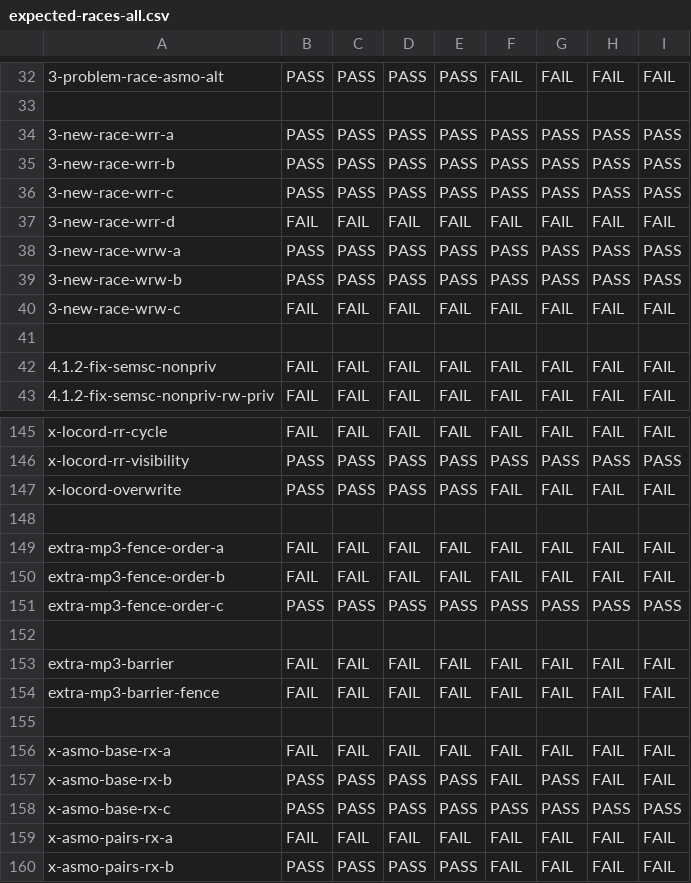
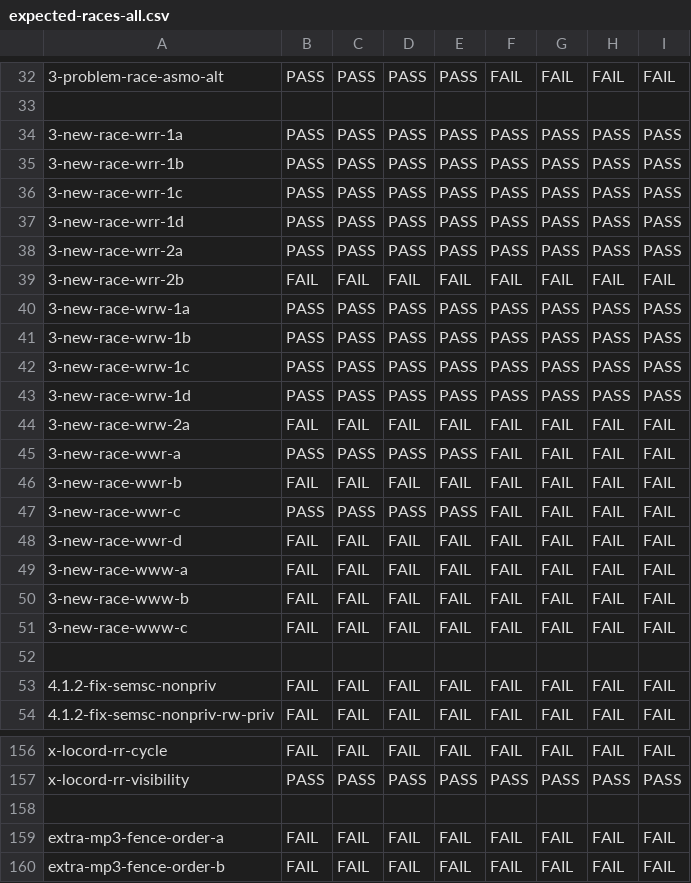
Before and after one commit to JnsGlnr/Dat3M, a CSV file: litmus/VULKAN/pvmm/expected-races-all.csv, drawn as a sheet; only a part is shown, gaps mark what is left out; the shorter side is filled out with more unchanged rows; removed rows and columns are numbered as before the commit, all else as after; the diff names each change by its address in the sheet, - before the commit and + after, or states it on an @@ line.

```diff
--- a/litmus/VULKAN/pvmm/expected-races-all.csv
+++ b/litmus/VULKAN/pvmm/expected-races-all.csv
-A34: 3-new-race-wrr-a
+A34: 3-new-race-wrr-1a
-A35: 3-new-race-wrr-b
+A35: 3-new-race-wrr-1b
-A36: 3-new-race-wrr-c
+A36: 3-new-race-wrr-1c
+row 37: 3-new-race-wrr-1d | PASS | PASS | PASS | PASS | PASS | PASS | PASS | PASS
+row 38: 3-new-race-wrr-2a | PASS | PASS | PASS | PASS | PASS | PASS | PASS | PASS
-A39: 3-new-race-wrr-d
+A39: 3-new-race-wrr-2b
-A40: 3-new-race-wrw-a
+A40: 3-new-race-wrw-1a
-A41: 3-new-race-wrw-b
+A41: 3-new-race-wrw-1b
+row 42: 3-new-race-wrw-1c | PASS | PASS | PASS | PASS | PASS | PASS | PASS | PASS
+row 43: 3-new-race-wrw-1d | PASS | PASS | PASS | PASS | PASS | PASS | PASS | PASS
+row 44: 3-new-race-wrw-2a | FAIL | FAIL | FAIL | FAIL | FAIL | FAIL | FAIL | FAIL
+row 45: 3-new-race-wwr-a | PASS | PASS | PASS | PASS | FAIL | FAIL | FAIL | FAIL
-A46: 3-new-race-wrw-c
+A46: 3-new-race-wwr-b
+row 47: 3-new-race-wwr-c | PASS | PASS | PASS | PASS | FAIL | FAIL | FAIL | FAIL
+row 48: 3-new-race-wwr-d | FAIL | FAIL | FAIL | FAIL | FAIL | FAIL | FAIL | FAIL
+row 49: 3-new-race-www-a | FAIL | FAIL | FAIL | FAIL | FAIL | FAIL | FAIL | FAIL
+row 50: 3-new-race-www-b | FAIL | FAIL | FAIL | FAIL | FAIL | FAIL | FAIL | FAIL
+row 51: 3-new-race-www-c | FAIL | FAIL | FAIL | FAIL | FAIL | FAIL | FAIL | FAIL
-row 147: x-locord-overwrite | PASS | PASS | PASS | PASS | FAIL | FAIL | FAIL | FAIL
```
Also changed, not shown: litmus/VULKAN/pvmm/expected-all.csv, 18 other files.
